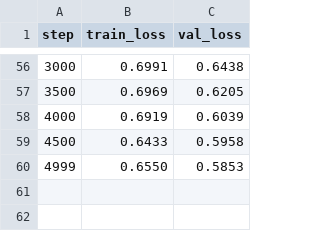
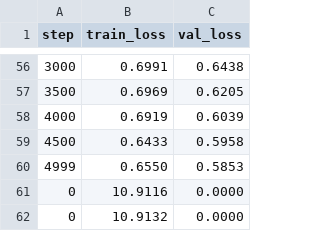
Before and after one commit to sumitkumarjha7788/Build-LLM-scratch, a CSV file: training_log.csv, drawn as a sheet; only a part is shown, gaps mark what is left out; the diff names each change by its address in the sheet, - before the commit and + after, or states it on an @@ line.

```diff
--- a/training_log.csv
+++ b/training_log.csv
+row 61: 0 | 10.9116 | 0.0000
+row 62: 0 | 10.9132 | 0.0000
```
Also changed, not shown: 14 other files.
